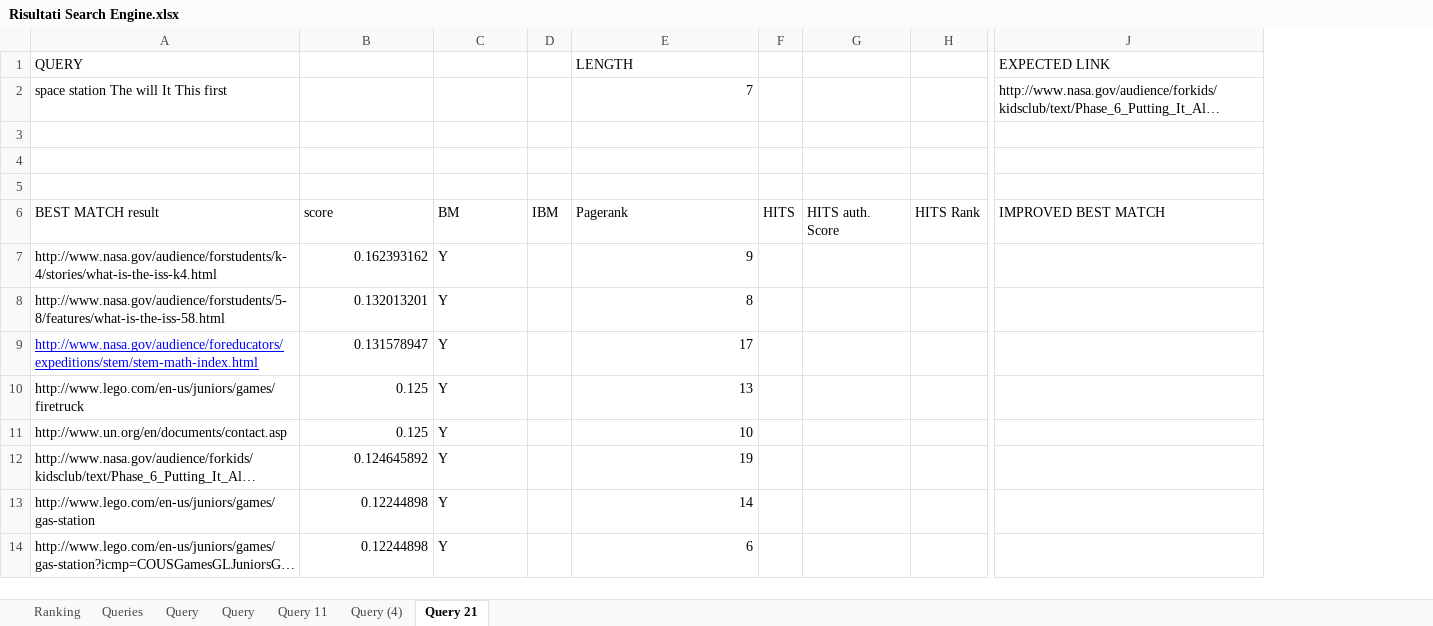
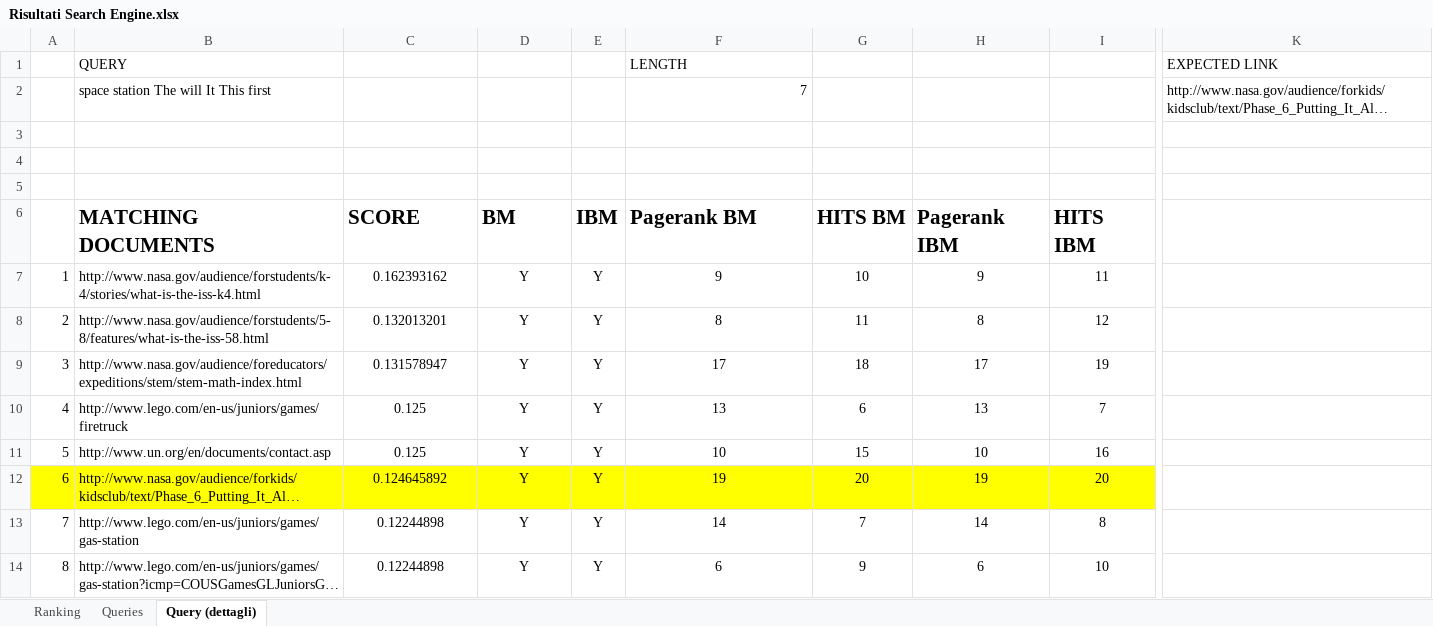
Before and after one commit to Abelarm/Social_networks_Project, an Excel workbook: Risultati/Risultati Search Engine.xlsx, sheet Query (dettagli), drawn as a sheet; only a part is shown, gaps mark what is left out; long unchanged cells end in …; values as stored, in another font and other column widths than the file's, no borders; charts and pictures not drawn; removed rows and columns are numbered as before the commit, all else as after; rows hold the shown columns only; the diff covers the shown part only; the diff names each change by its address in the sheet, - before the commit and + after, or states it on an @@ line.

Commit message:
Added images about Search Engine

```diff
--- a/Risultati/Risultati Search Engine.xlsx (sheet Query (dettagli))
+++ b/Risultati/Risultati Search Engine.xlsx (sheet Query (dettagli))
-sheet tab: Query 21
+sheet tab: Query (dettagli)
-sheet tab: Query
-sheet tab: Query
-sheet tab: Query 11
-sheet tab: Query (4)
+column A, rows 7-14: 1 | 2 | 3 | 4 | 5 | 6 | 7 | 8
-column D, empty
+column E, rows 7-14: all Y
-column F, empty
-column G, empty
-column H, empty
+column G, rows 7-14: 10 | 11 | 18 | 6 | 15 | 20 | 7 | 9
+column H, rows 7-14: 9 | 8 | 17 | 13 | 10 | 19 | 14 | 6
+column I, rows 7-14: 11 | 12 | 19 | 7 | 16 | 20 | 8 | 10
-row 6: BEST MATCH result | score | BM | IBM | Pagerank | HITS | HITS auth. Score | HITS Rank | IMPROVED BEST MATCH
+row 6:  | MATCHING DOCUMENTS | SCORE | BM | IBM | Pagerank BM | HITS BM | Pagerank IBM | HITS IBM
-C7:C14 alignment: right
+C7:C14 alignment: center
-D7:D14 alignment: left
+D7:D14 alignment: center
-F7:F14 alignment: right
+F7:F14 alignment: center
@@ B9 underline: on → off, text colour: #0000FF → black @@
-B12:D12 fill: none
+B12:D12 fill: #FFFF00
-F12 fill: none
+F12 fill: #FFFF00
```
Also changed, not shown: 1 added row and cell formats elsewhere in this sheet, charts or pictures, 3 other files.
